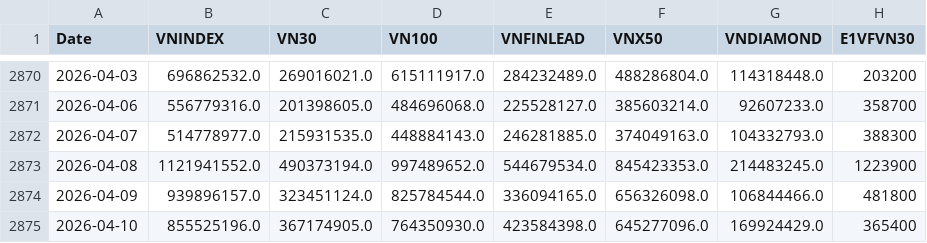
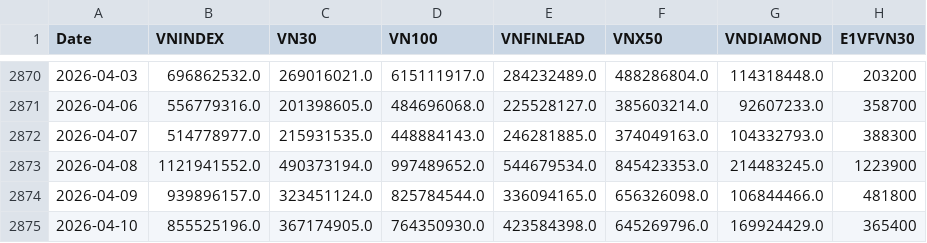
Before and after one commit to phudinhm/vn-fund-dashboard-2, a CSV file: funds_volume.csv, drawn as a sheet; only a part is shown, gaps mark what is left out; the diff names each change by its address in the sheet, - before the commit and + after, or states it on an @@ line.

```diff
--- a/funds_volume.csv
+++ b/funds_volume.csv
-F2875 (VNX50): 645277096.0
+F2875 (VNX50): 645269796.0
```
